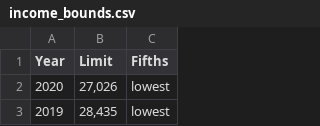
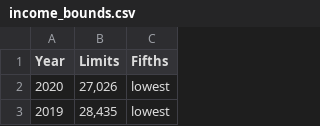
Before and after one commit to kminha/CS448B, a CSV file: income_bounds.csv, drawn as a sheet; only a part is shown.

Commit message:
Add files via upload

```diff
--- a/income_bounds.csv
+++ b/income_bounds.csv
@@ -1,2 +1,2 @@
-Year,Limit,Fifths
+Year,Limits,Fifths
 2020,"27,026",lowest
```
